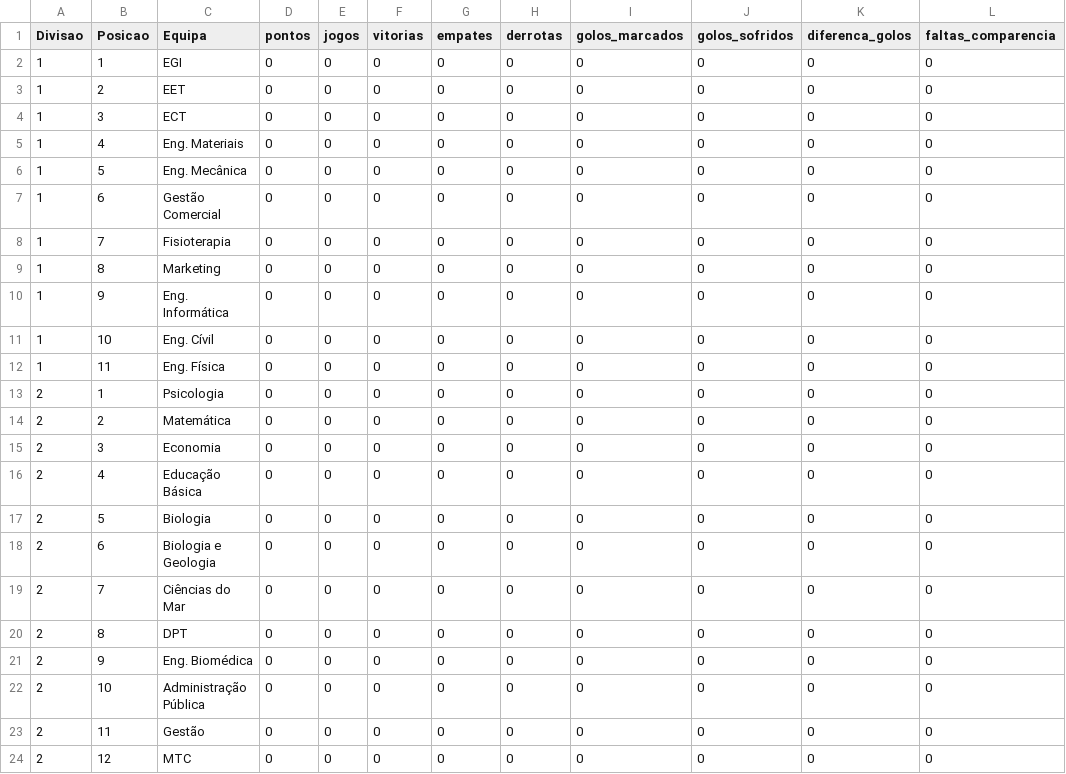
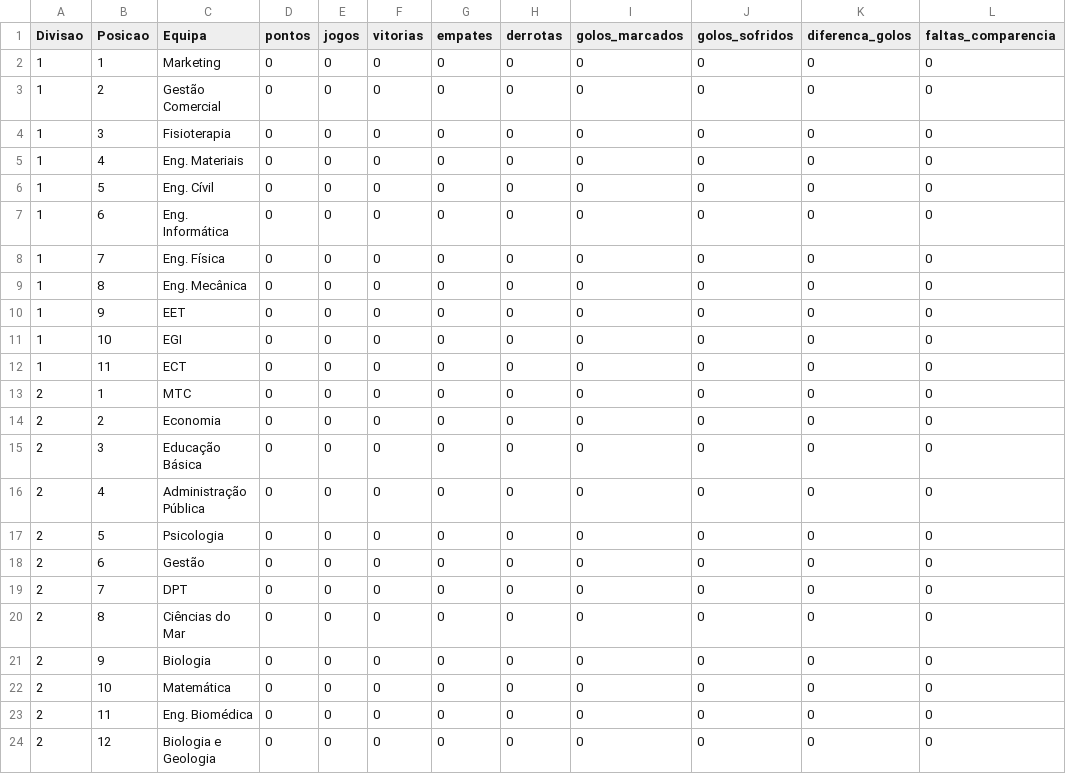
Before and after one commit to SlicF/mmr_ta-aua, a CSV file: elo_ratings/classificacao_ANDEBOL MISTO_25_26.csv, drawn as a sheet.

```diff
--- a/elo_ratings/classificacao_ANDEBOL MISTO_25_26.csv
+++ b/elo_ratings/classificacao_ANDEBOL MISTO_25_26.csv
@@ -1,24 +1,24 @@
 Divisao,Posicao,Equipa,pontos,jogos,vitorias,empates,derrotas,golos_marcados,golos_sofridos,diferenca_golos,faltas_comparencia
-1,1,EGI,0,0,0,0,0,0,0,0,0
-1,2,EET,0,0,0,0,0,0,0,0,0
-1,3,ECT,0,0,0,0,0,0,0,0,0
+1,1,Marketing,0,0,0,0,0,0,0,0,0
+1,2,Gestão Comercial,0,0,0,0,0,0,0,0,0
+1,3,Fisioterapia,0,0,0,0,0,0,0,0,0
 1,4,Eng. Materiais,0,0,0,0,0,0,0,0,0
-1,5,Eng. Mecânica,0,0,0,0,0,0,0,0,0
-1,6,Gestão Comercial,0,0,0,0,0,0,0,0,0
-1,7,Fisioterapia,0,0,0,0,0,0,0,0,0
-1,8,Marketing,0,0,0,0,0,0,0,0,0
-1,9,Eng. Informática ,0,0,0,0,0,0,0,0,0
-1,10,Eng. Cívil,0,0,0,0,0,0,0,0,0
-1,11,Eng. Física,0,0,0,0,0,0,0,0,0
-2,1,Psicologia,0,0,0,0,0,0,0,0,0
-2,2,Matemática,0,0,0,0,0,0,0,0,0
-2,3,Economia,0,0,0,0,0,0,0,0,0
-2,4,Educação Básica,0,0,0,0,0,0,0,0,0
-2,5,Biologia,0,0,0,0,0,0,0,0,0
-2,6,Biologia e Geologia,0,0,0,0,0,0,0,0,0
-2,7,Ciências do Mar,0,0,0,0,0,0,0,0,0
-2,8,DPT,0,0,0,0,0,0,0,0,0
-2,9,Eng. Biomédica,0,0,0,0,0,0,0,0,0
-2,10,Administração Pública,0,0,0,0,0,0,0,0,0
-2,11,Gestão,0,0,0,0,0,0,0,0,0
-2,12,MTC,0,0,0,0,0,0,0,0,0
+1,5,Eng. Cívil,0,0,0,0,0,0,0,0,0
+1,6,Eng. Informática ,0,0,0,0,0,0,0,0,0
+1,7,Eng. Física,0,0,0,0,0,0,0,0,0
+1,8,Eng. Mecânica,0,0,0,0,0,0,0,0,0
+1,9,EET,0,0,0,0,0,0,0,0,0
+1,10,EGI,0,0,0,0,0,0,0,0,0
+1,11,ECT,0,0,0,0,0,0,0,0,0
+2,1,MTC,0,0,0,0,0,0,0,0,0
+2,2,Economia,0,0,0,0,0,0,0,0,0
+2,3,Educação Básica,0,0,0,0,0,0,0,0,0
+2,4,Administração Pública,0,0,0,0,0,0,0,0,0
+2,5,Psicologia,0,0,0,0,0,0,0,0,0
+2,6,Gestão,0,0,0,0,0,0,0,0,0
+2,7,DPT,0,0,0,0,0,0,0,0,0
+2,8,Ciências do Mar,0,0,0,0,0,0,0,0,0
+2,9,Biologia,0,0,0,0,0,0,0,0,0
+2,10,Matemática,0,0,0,0,0,0,0,0,0
+2,11,Eng. Biomédica,0,0,0,0,0,0,0,0,0
+2,12,Biologia e Geologia,0,0,0,0,0,0,0,0,0
```
Also changed, not shown: elo_ratings/classificacao_BASQUETEBOL MASCULINO_25_26.csv, elo_ratings/classificacao_FUTEBOL DE 7 MASCULINO_25_26.csv, 3 other files.
